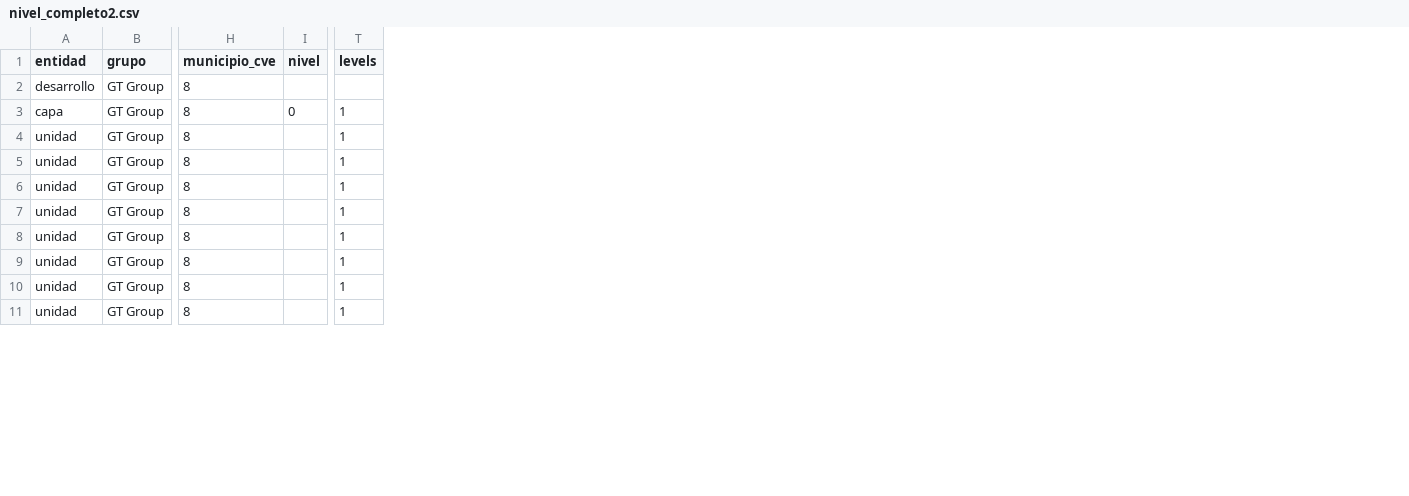
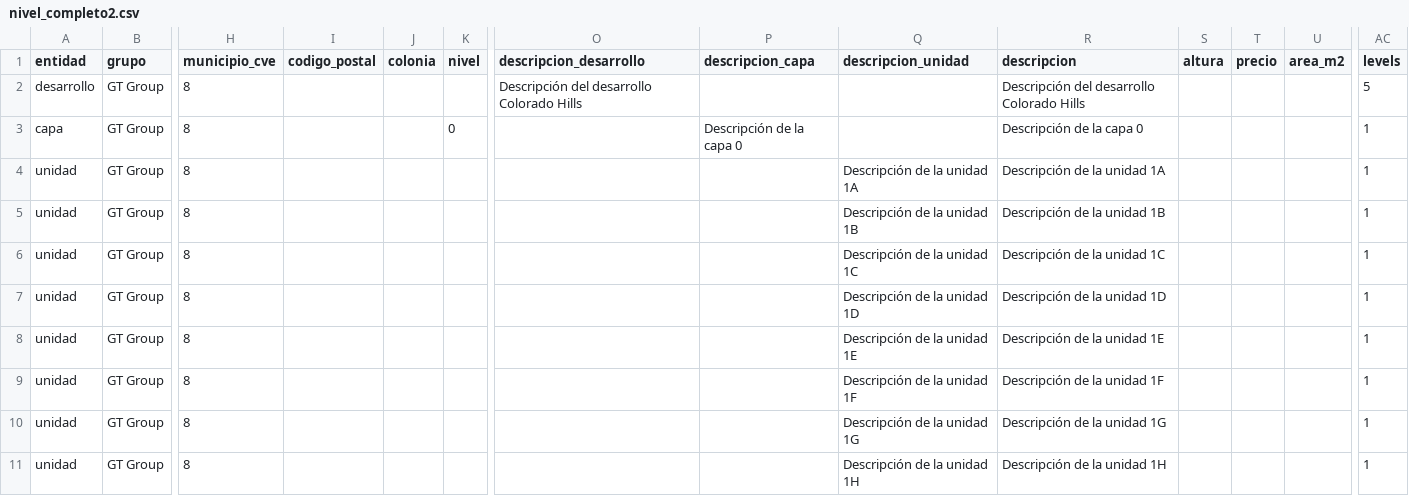
Before and after one commit to collejas/talia, a CSV file: nivel_completo2.csv, drawn as a sheet; only a part is shown, gaps mark what is left out; addresses are those after the commit; the diff covers the shown part only; the diff names each change by its address in the sheet, - before the commit and + after, or states it on an @@ line.

```diff
--- a/nivel_completo2.csv
+++ b/nivel_completo2.csv
+column I (codigo_postal), empty
+column J (colonia), empty
+column O (descripcion_desarrollo), row 2: Descripción del desarrollo Colorado Hills
+column P (descripcion_capa), row 3: Descripción de la capa 0
+column Q (descripcion_unidad), rows 4-11: Descripción de la unidad 1A | Descripción de la unidad 1B | Descripción de la unidad 1C | Descripción de la unidad 1D | Descripción de la unidad 1E | Descripción de la unidad 1F | Descripción de la unidad 1G | Descripción de la unidad 1H
+column R (descripcion), rows 2-11: Descripción del desarrollo Colorado Hills | Descripción de la capa 0 | Descripción de la unidad 1A | Descripción de la unidad 1B | Descripción de la unidad 1C | Descripción de la unidad 1D | Descripción de la unidad 1E | Descripción de la unidad 1F | Descripción de la unidad 1G | Descripción de la unidad 1H
+column S (altura), empty
+column T (precio), empty
+column U (area_m2), empty
-AC2 (levels): (empty)
+AC2 (levels): 5
```
Also changed, not shown: 52 edited cells elsewhere in this file, 5 other files.
